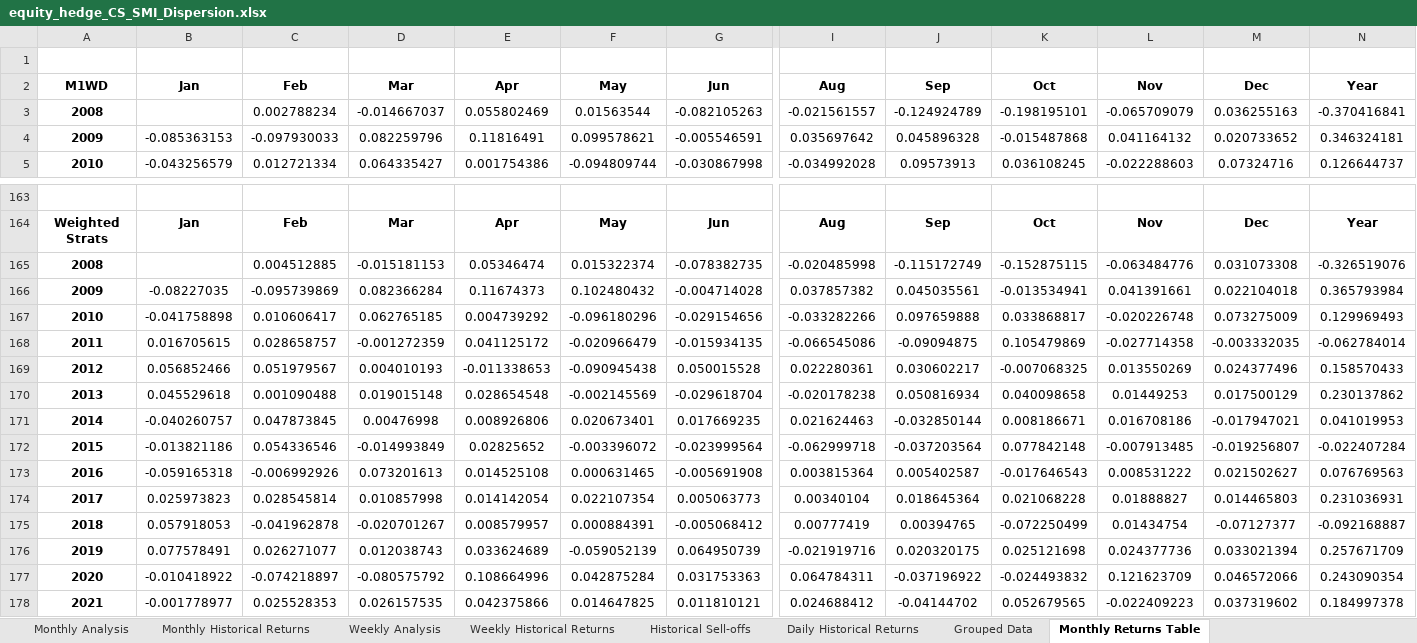
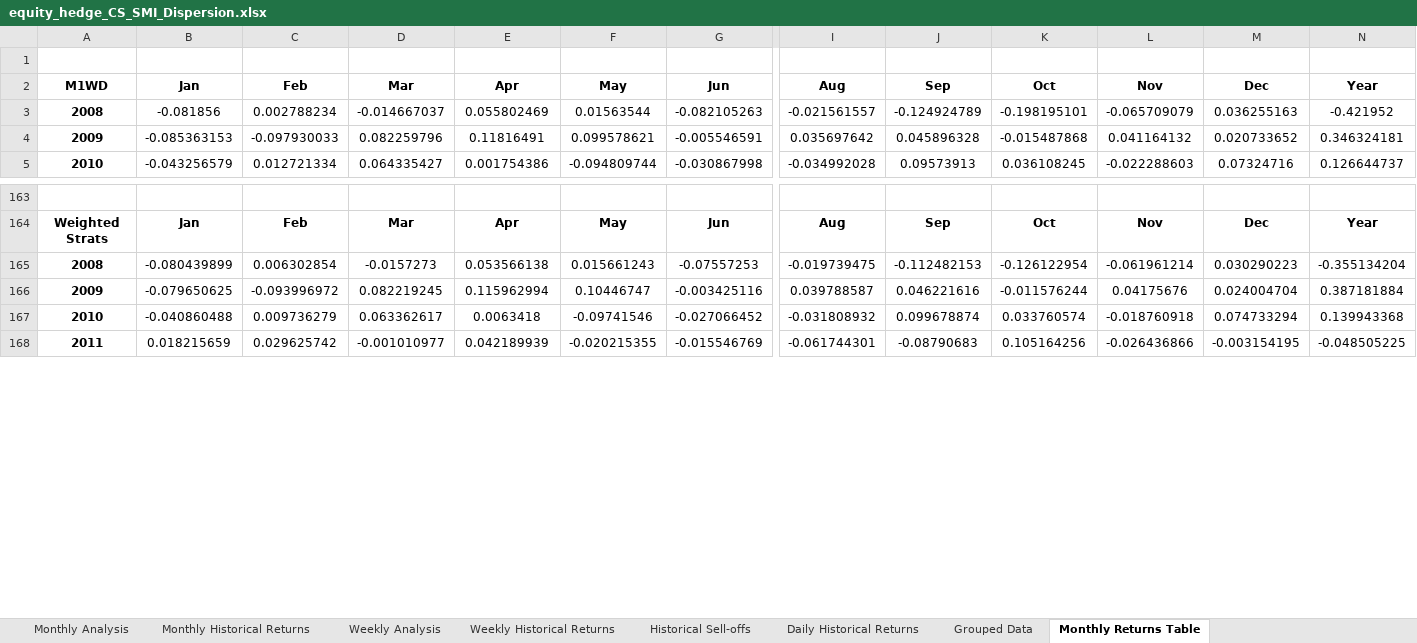
Before and after one commit to pforjoeUPS/RMP, an Excel workbook: EquityHedging/reports/6_22_22/equity_hedge_CS_SMI_Dispersion.xlsx, sheet Monthly Returns Table, drawn as a sheet; only a part is shown, gaps mark what is left out; values as stored, in another font and other column widths than the file's, no borders; conditional formats not drawn; removed rows and columns are numbered as before the commit, all else as after; rows hold the shown columns only; the diff covers the shown part only; the diff names each change by its address in the sheet, - before the commit and + after, or states it on an @@ line.

```diff
--- a/EquityHedging/reports/6_22_22/equity_hedge_CS_SMI_Dispersion.xlsx (sheet Monthly Returns Table)
+++ b/EquityHedging/reports/6_22_22/equity_hedge_CS_SMI_Dispersion.xlsx (sheet Monthly Returns Table)
-B3 (Jan): (empty)
+B3 (Jan): -0.081856
-N3 (Year): -0.370416841
+N3 (Year): -0.421952
-row 165: 2008 |  | 0.004512885 | -0.015181153 | 0.05346474 | 0.015322374 | -0.078382735 | -0.020485998 | -0.115172749 | -0.152875115 | -0.063484776 | 0.031073308 | -0.326519076
-row 166: 2009 | -0.08227035 | -0.095739869 | 0.082366284 | 0.11674373 | 0.102480432 | -0.004714028 | 0.037857382 | 0.045035561 | -0.013534941 | 0.041391661 | 0.022104018 | 0.365793984
-row 167: 2010 | -0.041758898 | 0.010606417 | 0.062765185 | 0.004739292 | -0.096180296 | -0.029154656 | -0.033282266 | 0.097659888 | 0.033868817 | -0.020226748 | 0.073275009 | 0.129969493
-row 168: 2011 | 0.016705615 | 0.028658757 | -0.001272359 | 0.041125172 | -0.020966479 | -0.015934135 | -0.066545086 | -0.09094875 | 0.105479869 | -0.027714358 | -0.003332035 | -0.062784014
-row 169: 2012 | 0.056852466 | 0.051979567 | 0.004010193 | -0.011338653 | -0.090945438 | 0.050015528 | 0.022280361 | 0.030602217 | -0.007068325 | 0.013550269 | 0.024377496 | 0.158570433
-row 170: 2013 | 0.045529618 | 0.001090488 | 0.019015148 | 0.028654548 | -0.002145569 | -0.029618704 | -0.020178238 | 0.050816934 | 0.040098658 | 0.01449253 | 0.017500129 | 0.230137862
-row 171: 2014 | -0.040260757 | 0.047873845 | 0.00476998 | 0.008926806 | 0.020673401 | 0.017669235 | 0.021624463 | -0.032850144 | 0.008186671 | 0.016708186 | -0.017947021 | 0.041019953
-row 172: 2015 | -0.013821186 | 0.054336546 | -0.014993849 | 0.02825652 | -0.003396072 | -0.023999564 | -0.062999718 | -0.037203564 | 0.077842148 | -0.007913485 | -0.019256807 | -0.022407284
-row 173: 2016 | -0.059165318 | -0.006992926 | 0.073201613 | 0.014525108 | 0.000631465 | -0.005691908 | 0.003815364 | 0.005402587 | -0.017646543 | 0.008531222 | 0.021502627 | 0.076769563
-row 174: 2017 | 0.025973823 | 0.028545814 | 0.010857998 | 0.014142054 | 0.022107354 | 0.005063773 | 0.00340104 | 0.018645364 | 0.021068228 | 0.01888827 | 0.014465803 | 0.231036931
-row 175: 2018 | 0.057918053 | -0.041962878 | -0.020701267 | 0.008579957 | 0.000884391 | -0.005068412 | 0.00777419 | 0.00394765 | -0.072250499 | 0.01434754 | -0.07127377 | -0.092168887
-row 176: 2019 | 0.077578491 | 0.026271077 | 0.012038743 | 0.033624689 | -0.059052139 | 0.064950739 | -0.021919716 | 0.020320175 | 0.025121698 | 0.024377736 | 0.033021394 | 0.257671709
-row 177: 2020 | -0.010418922 | -0.074218897 | -0.080575792 | 0.108664996 | 0.042875284 | 0.031753363 | 0.064784311 | -0.037196922 | -0.024493832 | 0.121623709 | 0.046572066 | 0.243090354
-row 178: 2021 | -0.001778977 | 0.025528353 | 0.026157535 | 0.042375866 | 0.014647825 | 0.011810121 | 0.024688412 | -0.04144702 | 0.052679565 | -0.022409223 | 0.037319602 | 0.184997378
+row 165: 2008 | -0.080439899 | 0.006302854 | -0.0157273 | 0.053566138 | 0.015661243 | -0.07557253 | -0.019739475 | -0.112482153 | -0.126122954 | -0.061961214 | 0.030290223 | -0.355134204
+row 166: 2009 | -0.079650625 | -0.093996972 | 0.082219245 | 0.115962994 | 0.10446747 | -0.003425116 | 0.039788587 | 0.046221616 | -0.011576244 | 0.04175676 | 0.024004704 | 0.387181884
+row 167: 2010 | -0.040860488 | 0.009736279 | 0.063362617 | 0.0063418 | -0.09741546 | -0.027066452 | -0.031808932 | 0.099678874 | 0.033760574 | -0.018760918 | 0.074733294 | 0.139943368
+row 168: 2011 | 0.018215659 | 0.029625742 | -0.001010977 | 0.042189939 | -0.020215355 | -0.015546769 | -0.061744301 | -0.08790683 | 0.105164256 | -0.026436866 | -0.003154195 | -0.048505225
```
Also changed, not shown: 52 added rows, 42 removed rows and 16 edited cells elsewhere in this sheet, sheet Weekly Historical Returns, sheet Monthly Analysis, sheet Monthly Historical Returns, sheet Grouped Data, sheet Weekly Analysis, sheet Historical Sell-offs, 1 more sheet, EquityHedging/reports/6_22_22/equity_hedge_CS_Defensive_Skew.xlsx, EquityHedging/reports/6_22_22/equity_hedge_analysis_CS_SX5E.xlsx.
